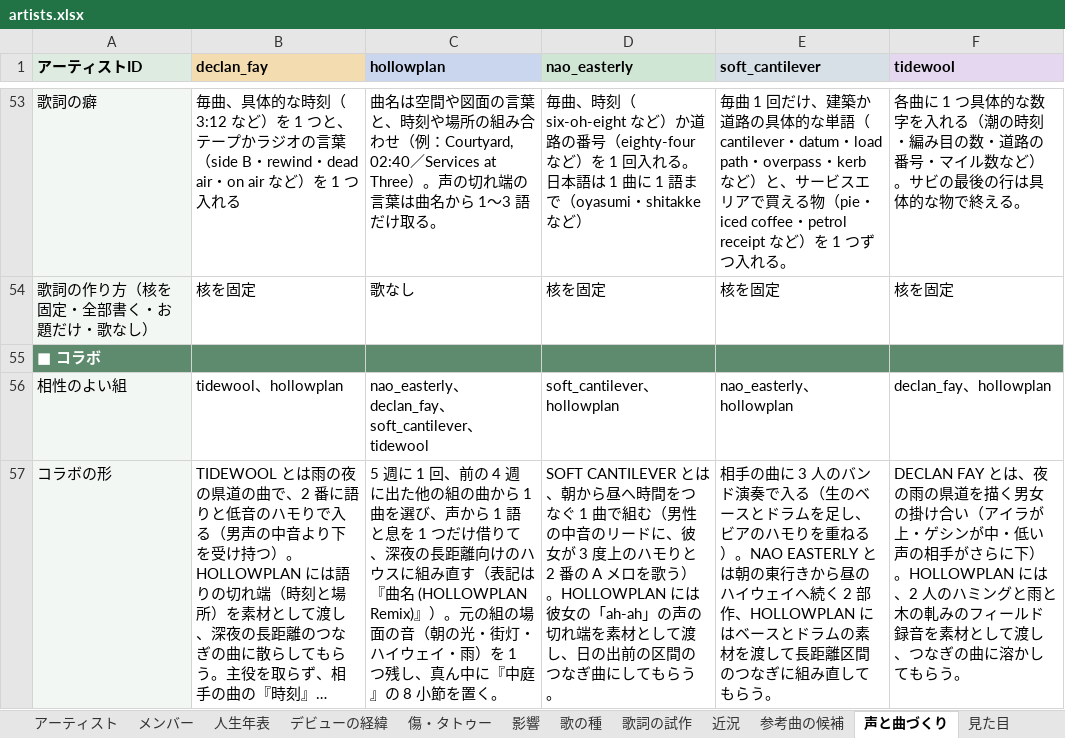
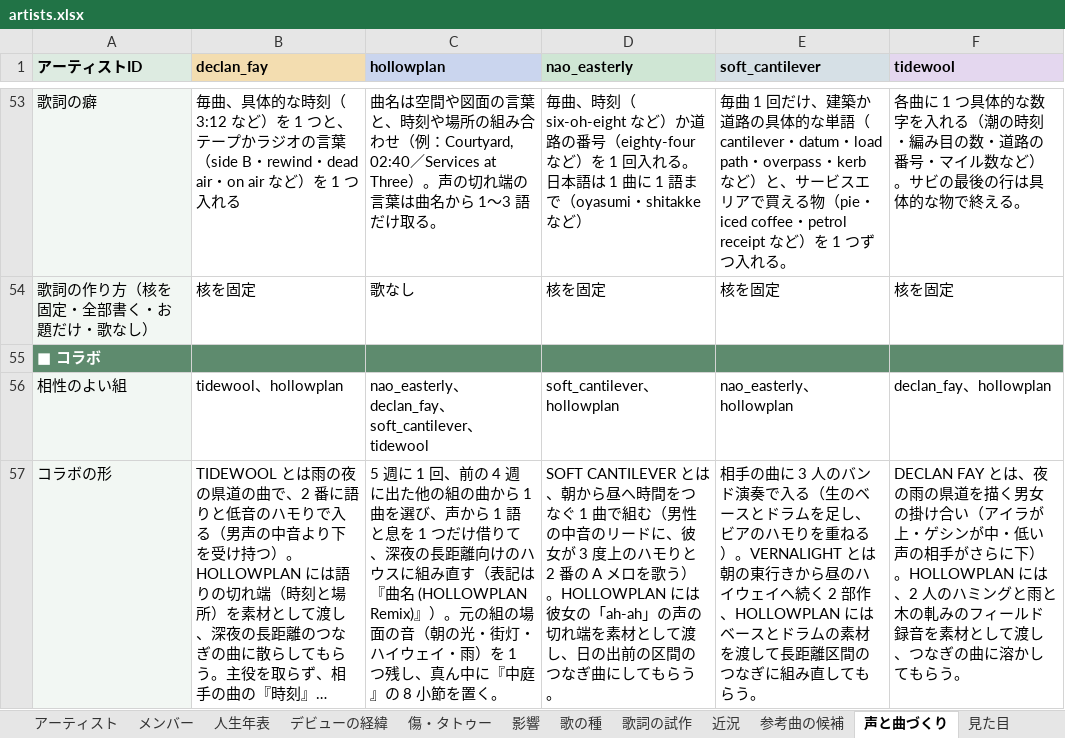
Before and after one commit to 5newold111/Eather-Archi, an Excel workbook: music-label/artists.xlsx, sheet 声と曲づくり, drawn as a sheet; only a part is shown, gaps mark what is left out; long unchanged cells end in …; values as stored, in another font and other column widths than the file's, no borders; conditional formats not drawn; the diff names each change by its address in the sheet, - before the commit and + after, or states it on an @@ line.

```diff
--- a/music-label/artists.xlsx (sheet 声と曲づくり)
+++ b/music-label/artists.xlsx (sheet 声と曲づくり)
-E57 (soft_cantilever): …ねる）。NAO EASTERLY とは朝の…
+E57 (soft_cantilever): …ねる）。VERNALIGHT とは朝の…
```
Also changed, not shown: sheet アーティスト, sheet メンバー, 11 other files.
